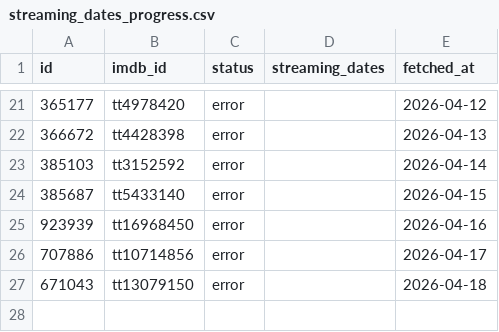
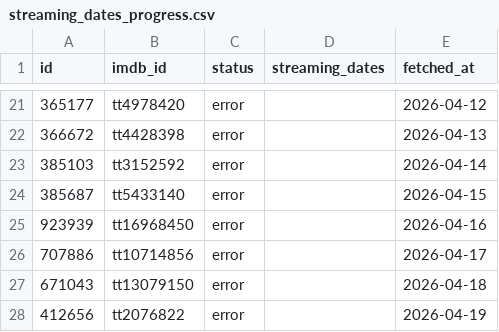
Before and after one commit to Valeriovdb/ScreenTrend, a CSV file: data/processed/streaming_dates_progress.csv, drawn as a sheet; only a part is shown, gaps mark what is left out.

```diff
--- a/data/processed/streaming_dates_progress.csv
+++ b/data/processed/streaming_dates_progress.csv
@@ -27 +27,2 @@ id,imdb_id,status,streaming_dates,fetched_at
 671043,tt13079150,error,,2026-04-18
+412656,tt2076822,error,,2026-04-19
```
